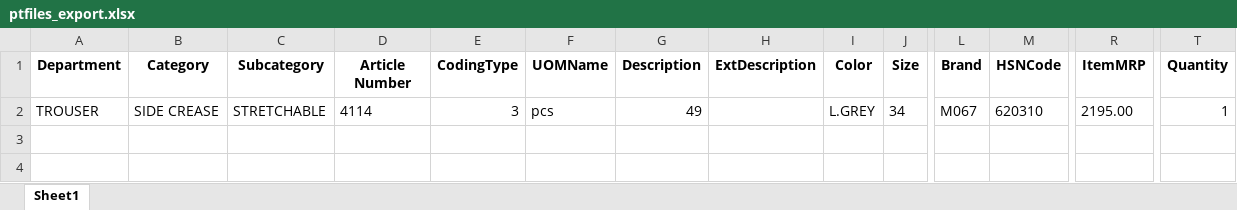
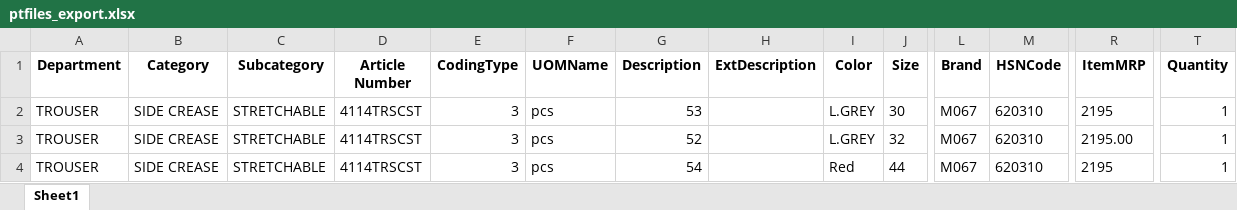
Before and after one commit to Moneyeem-ai/dimple_collection_business_pipeline, an Excel workbook: data/ptfiles_export.xlsx, sheet Sheet1, drawn as a sheet; only a part is shown, gaps mark what is left out; values as stored, in another font and other column widths than the file's, no borders; addresses are those after the commit; rows hold the shown columns only; the diff names each change by its address in the sheet, - before the commit and + after, or states it on an @@ line.

```diff
--- a/data/ptfiles_export.xlsx (sheet Sheet1)
+++ b/data/ptfiles_export.xlsx (sheet Sheet1)
+row 2: TROUSER | SIDE CREASE | STRETCHABLE | 4114TRSCST | 3 | pcs | 53 |  | L.GREY | 30 | M067 | 620310 | 2195 | 1
-D3 (Article Number): 4114
+D3 (Article Number): 4114TRSCST
-G3 (Description): 49
+G3 (Description): 52
-J3 (Size): 34
+J3 (Size): 32
+row 4: TROUSER | SIDE CREASE | STRETCHABLE | 4114TRSCST | 3 | pcs | 54 |  | Red | 44 | M067 | 620310 | 2195 | 1
```
Also changed, not shown: 5 other files.
